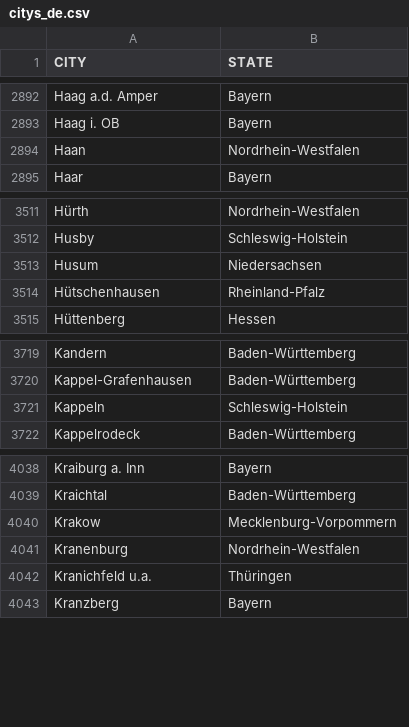
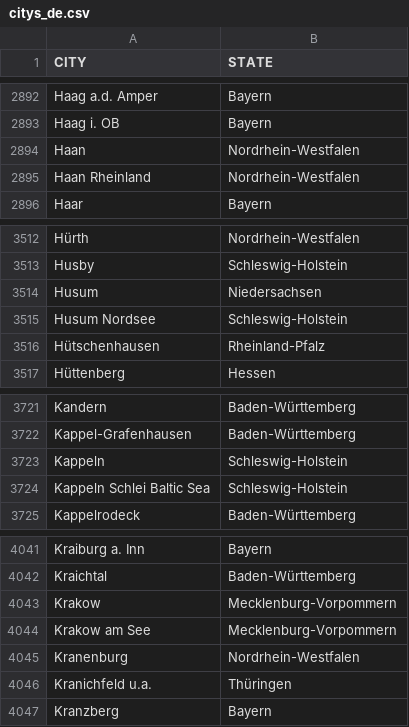
Before and after one commit to DMR-Database/dmr-database-frontend, a CSV file: citys_de.csv, drawn as a sheet; only a part is shown, gaps mark what is left out; the diff names each change by its address in the sheet, - before the commit and + after, or states it on an @@ line.

Commit message:
Add new city entries to citys_de.csv

```diff
--- a/citys_de.csv
+++ b/citys_de.csv
+row 2895: Haan Rheinland | Nordrhein-Westfalen
+row 3515: Husum Nordsee | Schleswig-Holstein
+row 3724: Kappeln Schlei Baltic Sea | Schleswig-Holstein
+row 4044: Krakow am See | Mecklenburg-Vorpommern
```
